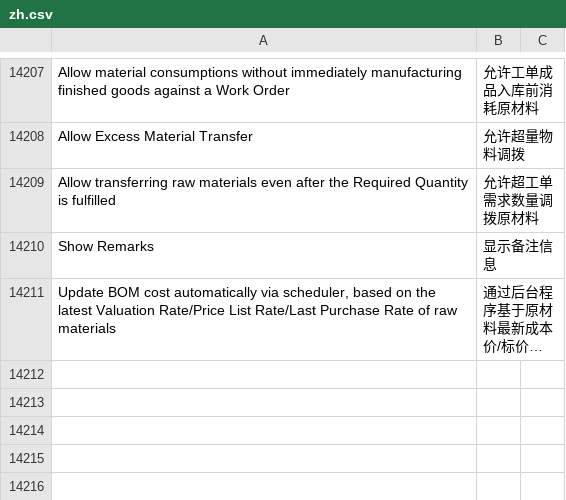
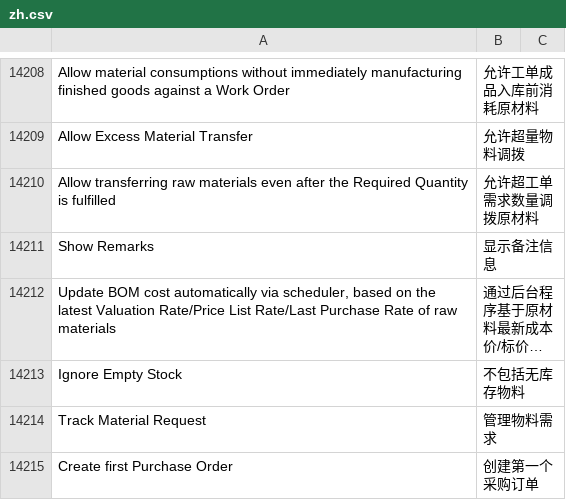
Before and after one commit to eanfs/erpnext_chinese, a CSV file: erpnext_chinese/translations/zh.csv, drawn as a sheet; only a part is shown, gaps mark what is left out; long unchanged cells end in …; the diff covers the shown part only; the diff names each change by its address in the sheet, - before the commit and + after, or states it on an @@ line.

```diff
--- a/erpnext_chinese/translations/zh.csv
+++ b/erpnext_chinese/translations/zh.csv
+row 14213: Ignore Empty Stock | 不包括无库存物料
+row 14214: Track Material Request | 管理物料需求
+row 14215: Create first Purchase Order | 创建第一个采购订单
```
Also changed, not shown: 10 added rows and 20 edited cells elsewhere in this file, erpnext_chinese/translations/zh_global.csv, 2 other files.
